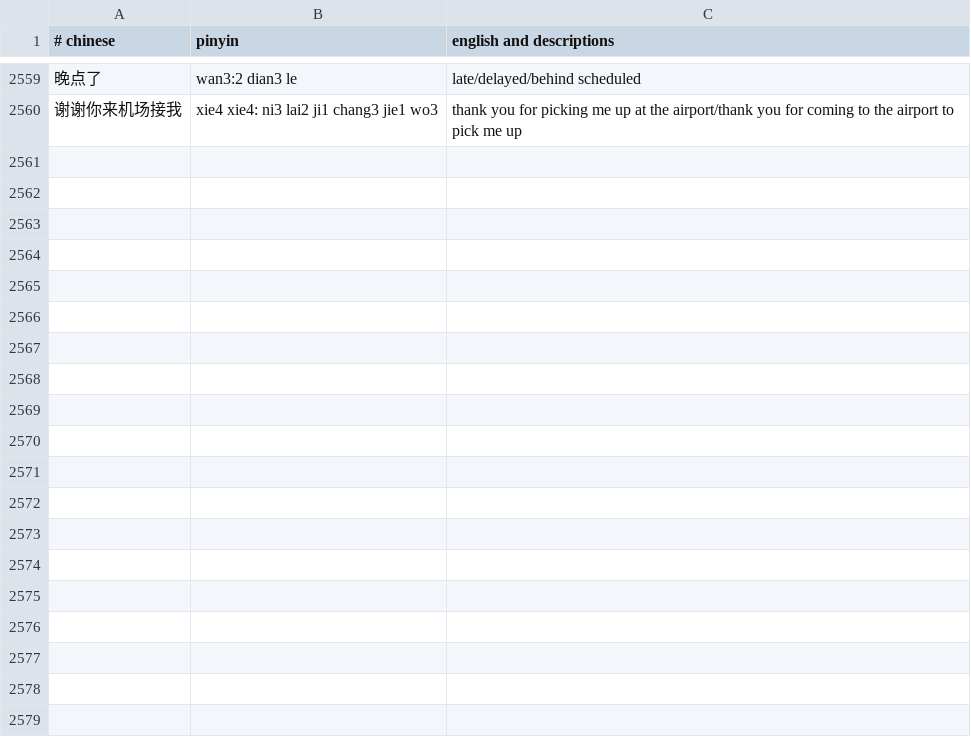
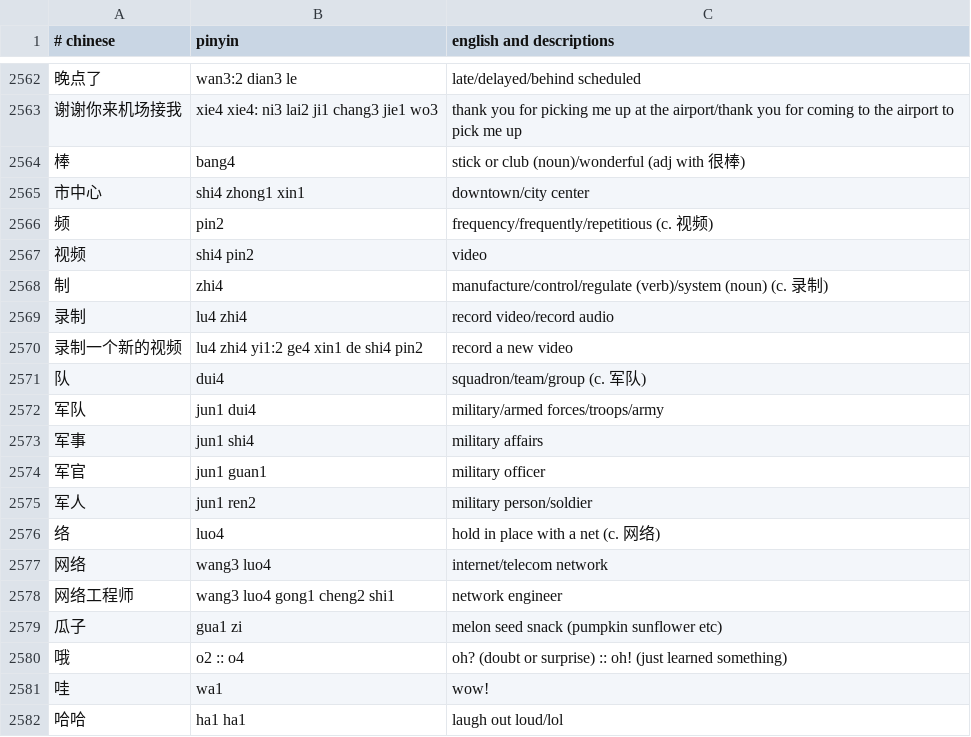
Before and after one commit to nickrusso42518/zhong, a CSV file: inputs/default.csv, drawn as a sheet; only a part is shown, gaps mark what is left out; the diff covers the shown part only; the diff names each change by its address in the sheet, - before the commit and + after, or states it on an @@ line.

Commit message:
words [ci skip]

```diff
--- a/inputs/default.csv
+++ b/inputs/default.csv
+row 2564: 棒 | bang4 | stick or club (noun)/wonderful (adj with 很棒)
+row 2565: 市中心 | shi4 zhong1 xin1 | downtown/city center
+row 2566: 频 | pin2 | frequency/frequently/repetitious (c. 视频)
+row 2567: 视频 | shi4 pin2 | video
+row 2568: 制 | zhi4 | manufacture/control/regulate (verb)/system (noun) (c. 录制)
+row 2569: 录制 | lu4 zhi4 | record video/record audio
+row 2570: 录制一个新的视频 | lu4 zhi4 yi1:2 ge4 xin1 de shi4 pin2 | record a new video
+row 2571: 队 | dui4 | squadron/team/group (c. 军队)
+row 2572: 军队 | jun1 dui4 | military/armed forces/troops/army
+row 2573: 军事 | jun1 shi4 | military affairs
+row 2574: 军官 | jun1 guan1 | military officer
+row 2575: 军人 | jun1 ren2 | military person/soldier
+row 2576: 络 | luo4 | hold in place with a net (c. 网络)
+row 2577: 网络 | wang3 luo4 | internet/telecom network
+row 2578: 网络工程师 | wang3 luo4 gong1 cheng2 shi1 | network engineer
+row 2579: 瓜子 | gua1 zi | melon seed snack (pumpkin sunflower etc)
+row 2580: 哦 | o2 :: o4 | oh? (doubt or surprise) :: oh! (just learned something)
+row 2581: 哇 | wa1 | wow!
+row 2582: 哈哈 | ha1 ha1 | laugh out loud/lol
```
Also changed, not shown: 17 added rows and 5 edited cells elsewhere in this file.
